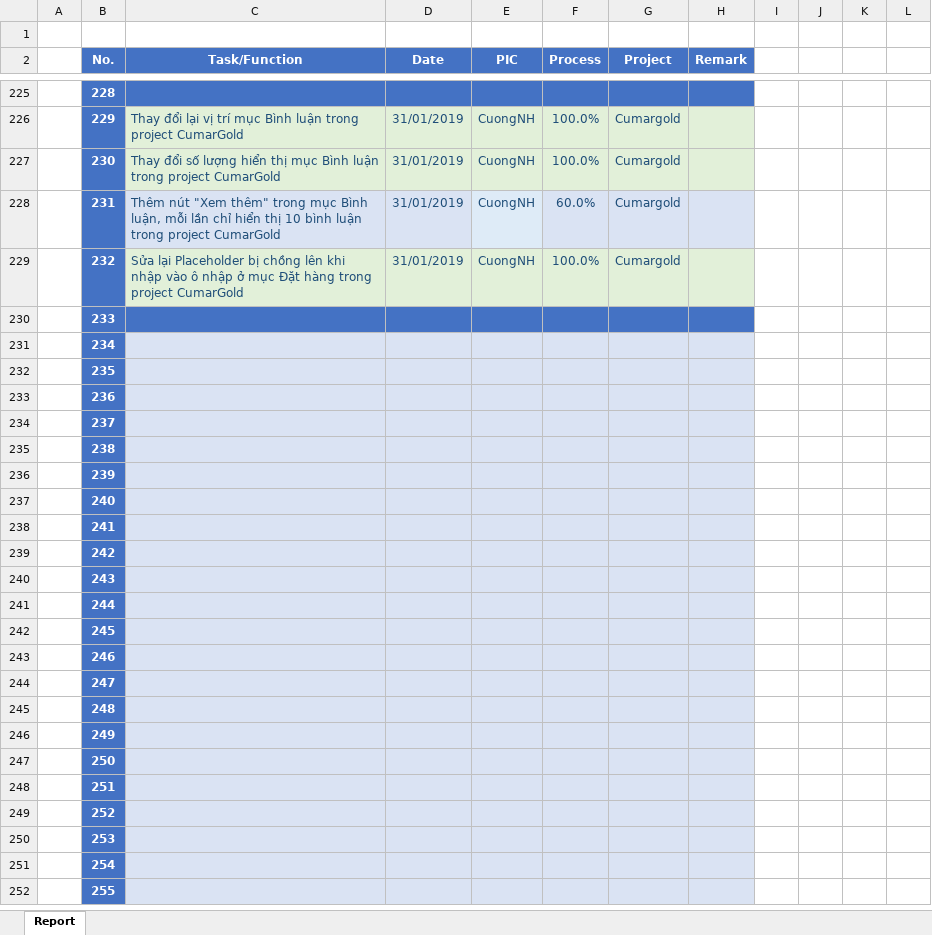
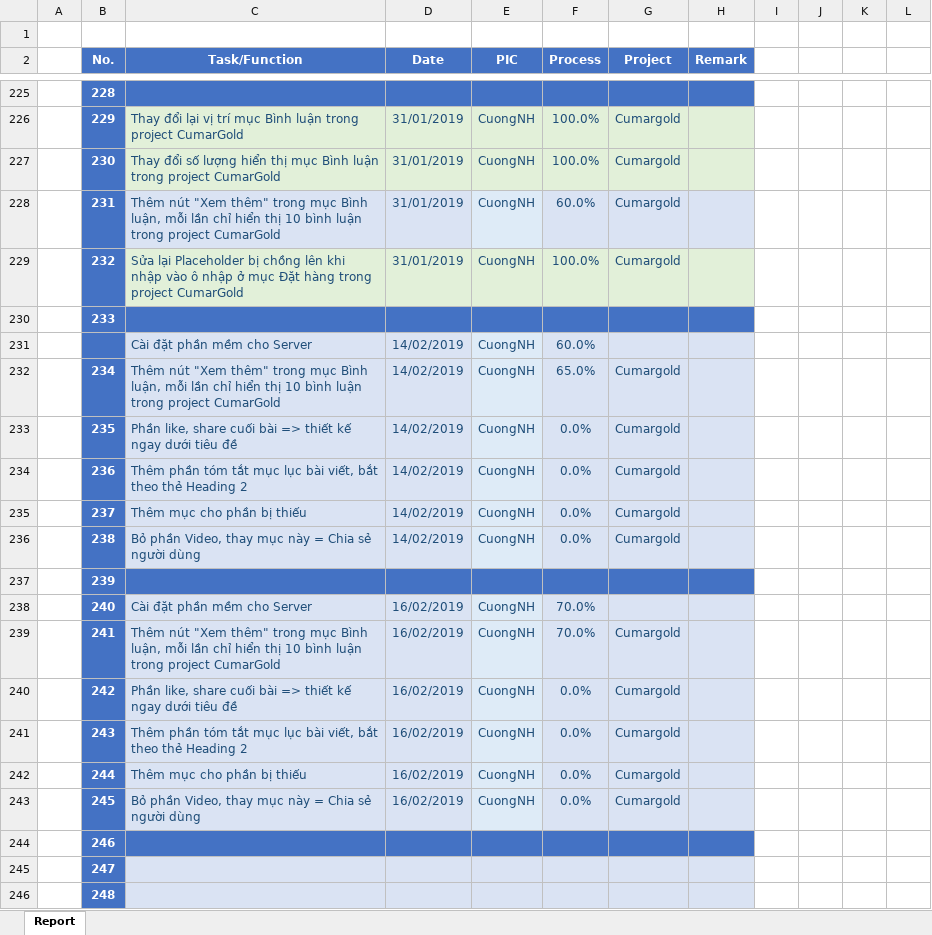
Before and after one commit to pcadev/Reports, an Excel workbook: DailyReport/DailyReport_CuongNH.xlsx, sheet Report, drawn as a sheet; only a part is shown, gaps mark what is left out; the shorter side is filled out with more unchanged rows; values as stored, in another font and other column widths than the file's, no borders; charts and pictures not drawn; addresses are those after the commit; the diff names each change by its address in the sheet, - before the commit and + after, or states it on an @@ line.

Commit message:
DailyReport_CuongNH

```diff
--- a/DailyReport/DailyReport_CuongNH.xlsx (sheet Report)
+++ b/DailyReport/DailyReport_CuongNH.xlsx (sheet Report)
+row 231:  |  | Cài đặt phần mềm cho Server | 14/02/2019 | CuongNH | 60.0%
-C232 (Task/Function): (empty)
+C232 (Task/Function): Thêm nút "Xem thêm" trong mục Bình luận, mỗi lần chỉ hiển thị 10 bình luận trong project CumarGold
-D232:D236 (Date): (empty)
+D232:D236 (Date): 14/02/2019
-E232:E236 (PIC): (empty)
+E232:E236 (PIC): CuongNH
-F232 (Process): (empty)
+F232 (Process): 65.0%
-G232:G236 (Project): (empty)
+G232:G236 (Project): Cumargold
-C233 (Task/Function): (empty)
+C233 (Task/Function): Phần like, share cuối bài => thiết kế ngay dưới tiêu đề
-F233:F236 (Process): (empty)
+F233:F236 (Process): 0.0%
-C234 (Task/Function): (empty)
+C234 (Task/Function): Thêm phần tóm tắt mục lục bài viết, bắt theo thẻ Heading 2
-C235 (Task/Function): (empty)
+C235 (Task/Function): Thêm mục cho phần bị thiếu
-C236 (Task/Function): (empty)
+C236 (Task/Function): Bỏ phần Video, thay mục này = Chia sẻ người dùng
-C237:H237 fill: #DAE3F3
+C237:H237 fill: #4472C4
-C238 (Task/Function): (empty)
+C238 (Task/Function): Cài đặt phần mềm cho Server
-D238:D243 (Date): (empty)
+D238:D243 (Date): 16/02/2019
-E238:E243 (PIC): (empty)
+E238:E243 (PIC): CuongNH
-F238:F239 (Process): (empty)
+F238:F239 (Process): 70.0%
-C239 (Task/Function): (empty)
+C239 (Task/Function): Thêm nút "Xem thêm" trong mục Bình luận, mỗi lần chỉ hiển thị 10 bình luận trong project CumarGold
-G239:G243 (Project): (empty)
+G239:G243 (Project): Cumargold
-C240 (Task/Function): (empty)
+C240 (Task/Function): Phần like, share cuối bài => thiết kế ngay dưới tiêu đề
-F240:F243 (Process): (empty)
+F240:F243 (Process): 0.0%
-C241 (Task/Function): (empty)
+C241 (Task/Function): Thêm phần tóm tắt mục lục bài viết, bắt theo thẻ Heading 2
-C242 (Task/Function): (empty)
+C242 (Task/Function): Thêm mục cho phần bị thiếu
-C243 (Task/Function): (empty)
+C243 (Task/Function): Bỏ phần Video, thay mục này = Chia sẻ người dùng
-C244:H244 fill: #DAE3F3
+C244:H244 fill: #4472C4
```
